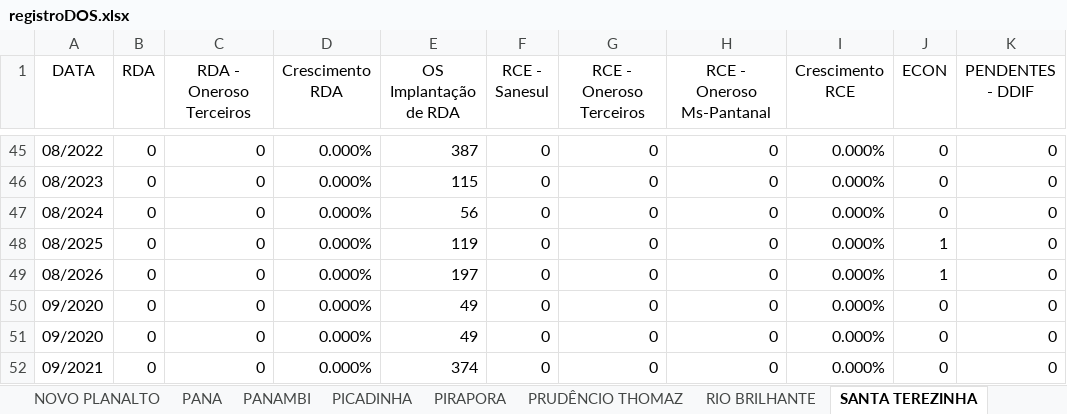
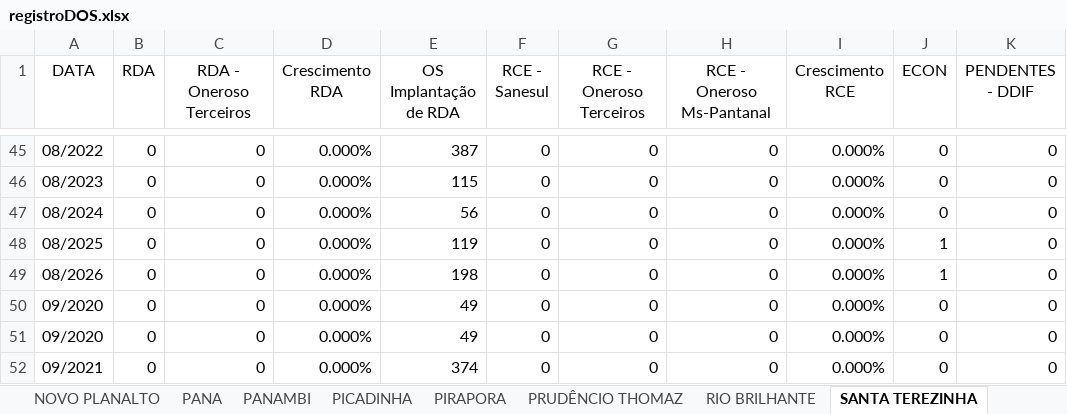
Before and after one commit to OtavioDayrots/Registro_Regional_MS, an Excel workbook: regionais/registroDOS.xlsx, sheet SANTA TEREZINHA, drawn as a sheet; only a part is shown, gaps mark what is left out; values as stored, in another font and other column widths than the file's, no borders; the diff names each change by its address in the sheet, - before the commit and + after, or states it on an @@ line.

```diff
--- a/regionais/registroDOS.xlsx (sheet SANTA TEREZINHA)
+++ b/regionais/registroDOS.xlsx (sheet SANTA TEREZINHA)
-E49 (OS Implantação de RDA): 197
+E49 (OS Implantação de RDA): 198
```
Also changed, not shown: sheet PANA, sheet CARUMBE, sheet CRUZALTINA, sheet VILA SAO JOSE, sheet NOVO PLANALTO, sheet BOCAJA, 22 more sheets, estado/registroRegional.xlsx, regionais/registroJIM.xlsx, 8 other files.
